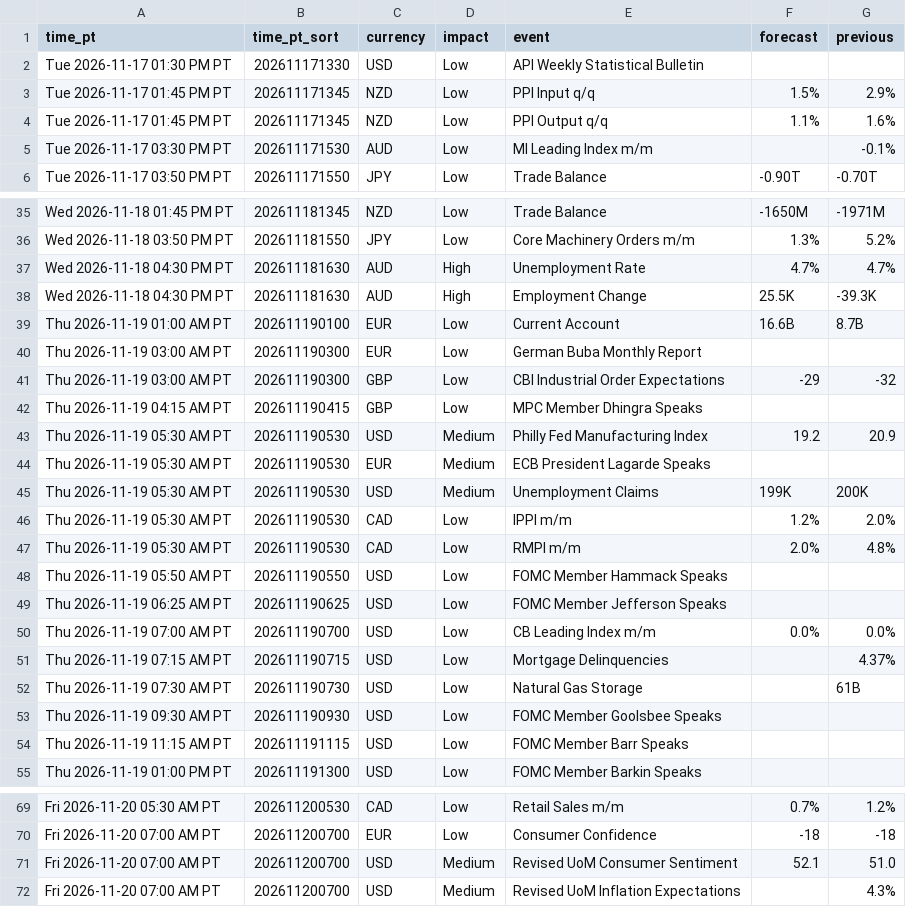
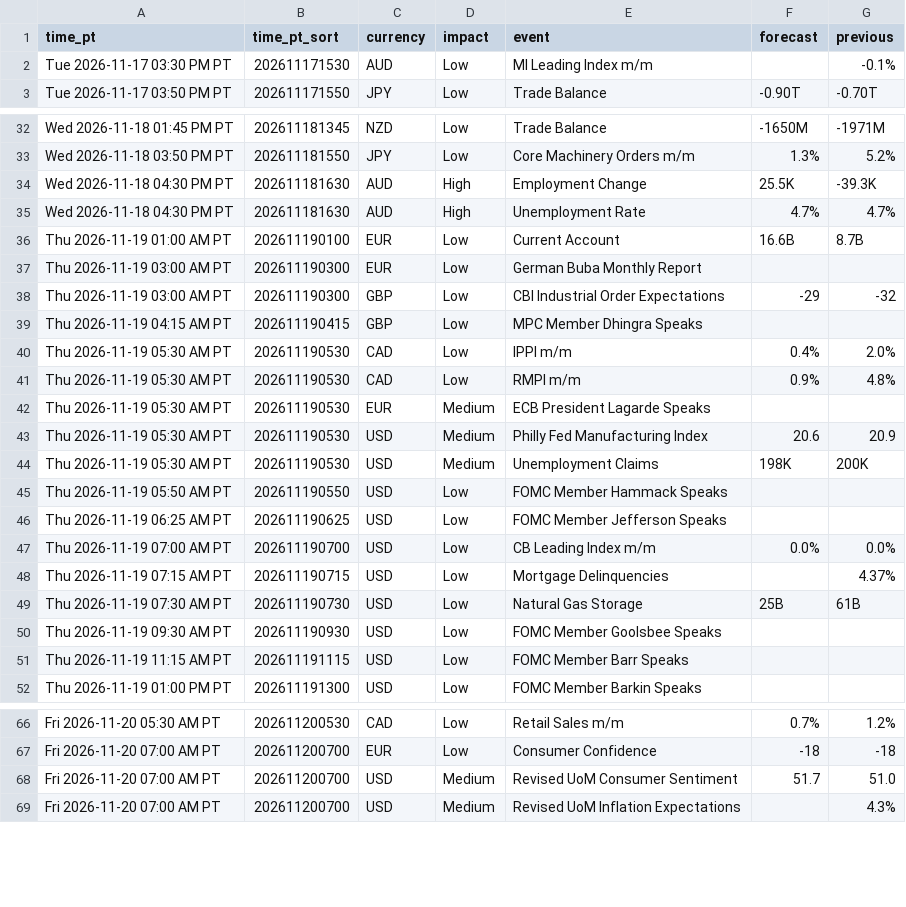
Before and after one commit to PatelNicknp/nicks-edge-dashboard, a CSV file: output/upcoming_events.csv, drawn as a sheet; only a part is shown, gaps mark what is left out; the diff covers the shown part only.

Commit message:
Update data 2026-11-17T22:17Z

```diff
--- a/output/upcoming_events.csv
+++ b/output/upcoming_events.csv
@@ -1,5 +1,2 @@
 time_pt,time_pt_sort,currency,impact,event,forecast,previous
-Tue 2026-11-17 01:30 PM PT,202611171330,USD,Low,API Weekly Statistical Bulletin,,
-Tue 2026-11-17 01:45 PM PT,202611171345,NZD,Low,PPI Input q/q,1.5%,2.9%
-Tue 2026-11-17 01:45 PM PT,202611171345,NZD,Low,PPI Output q/q,1.1%,1.6%
 Tue 2026-11-17 03:30 PM PT,202611171530,AUD,Low,MI Leading Index m/m,,-0.1%
@@ -36,4 +33,4 @@ Wed 2026-11-18 01:45 PM PT,202611181345,NZD,Low,Trade Balance,-1650M,-1971M
 Wed 2026-11-18 03:50 PM PT,202611181550,JPY,Low,Core Machinery Orders m/m,1.3%,5.2%
+Wed 2026-11-18 04:30 PM PT,202611181630,AUD,High,Employment Change,25.5K,-39.3K
 Wed 2026-11-18 04:30 PM PT,202611181630,AUD,High,Unemployment Rate,4.7%,4.7%
-Wed 2026-11-18 04:30 PM PT,202611181630,AUD,High,Employment Change,25.5K,-39.3K
 Thu 2026-11-19 01:00 AM PT,202611190100,EUR,Low,Current Account,16.6B,8.7B
@@ -42,7 +39,7 @@ Thu 2026-11-19 03:00 AM PT,202611190300,GBP,Low,CBI Industrial Order Expectation
 Thu 2026-11-19 04:15 AM PT,202611190415,GBP,Low,MPC Member Dhingra Speaks,,
-Thu 2026-11-19 05:30 AM PT,202611190530,USD,Medium,Philly Fed Manufacturing Index,19.2,20.9
+Thu 2026-11-19 05:30 AM PT,202611190530,CAD,Low,IPPI m/m,0.4%,2.0%
+Thu 2026-11-19 05:30 AM PT,202611190530,CAD,Low,RMPI m/m,0.9%,4.8%
 Thu 2026-11-19 05:30 AM PT,202611190530,EUR,Medium,ECB President Lagarde Speaks,,
-Thu 2026-11-19 05:30 AM PT,202611190530,USD,Medium,Unemployment Claims,199K,200K
-Thu 2026-11-19 05:30 AM PT,202611190530,CAD,Low,IPPI m/m,1.2%,2.0%
-Thu 2026-11-19 05:30 AM PT,202611190530,CAD,Low,RMPI m/m,2.0%,4.8%
+Thu 2026-11-19 05:30 AM PT,202611190530,USD,Medium,Philly Fed Manufacturing Index,20.6,20.9
+Thu 2026-11-19 05:30 AM PT,202611190530,USD,Medium,Unemployment Claims,198K,200K
 Thu 2026-11-19 05:50 AM PT,202611190550,USD,Low,FOMC Member Hammack Speaks,,
@@ -51,3 +48,3 @@ Thu 2026-11-19 07:00 AM PT,202611190700,USD,Low,CB Leading Index m/m,0.0%,0.0%
 Thu 2026-11-19 07:15 AM PT,202611190715,USD,Low,Mortgage Delinquencies,,4.37%
-Thu 2026-11-19 07:30 AM PT,202611190730,USD,Low,Natural Gas Storage,,61B
+Thu 2026-11-19 07:30 AM PT,202611190730,USD,Low,Natural Gas Storage,25B,61B
 Thu 2026-11-19 09:30 AM PT,202611190930,USD,Low,FOMC Member Goolsbee Speaks,,
@@ -70,3 +67,3 @@ Fri 2026-11-20 05:30 AM PT,202611200530,CAD,Low,Retail Sales m/m,0.7%,1.2%
 Fri 2026-11-20 07:00 AM PT,202611200700,EUR,Low,Consumer Confidence,-18,-18
-Fri 2026-11-20 07:00 AM PT,202611200700,USD,Medium,Revised UoM Consumer Sentiment,52.1,51.0
+Fri 2026-11-20 07:00 AM PT,202611200700,USD,Medium,Revised UoM Consumer Sentiment,51.7,51.0
 Fri 2026-11-20 07:00 AM PT,202611200700,USD,Medium,Revised UoM Inflation Expectations,,4.3%
```
Also changed, not shown: 3 moved rows and 2 edited cells elsewhere in this file, cache/fred_DFF.csv, cache/fred_T10YIE.csv, 34 other files.
